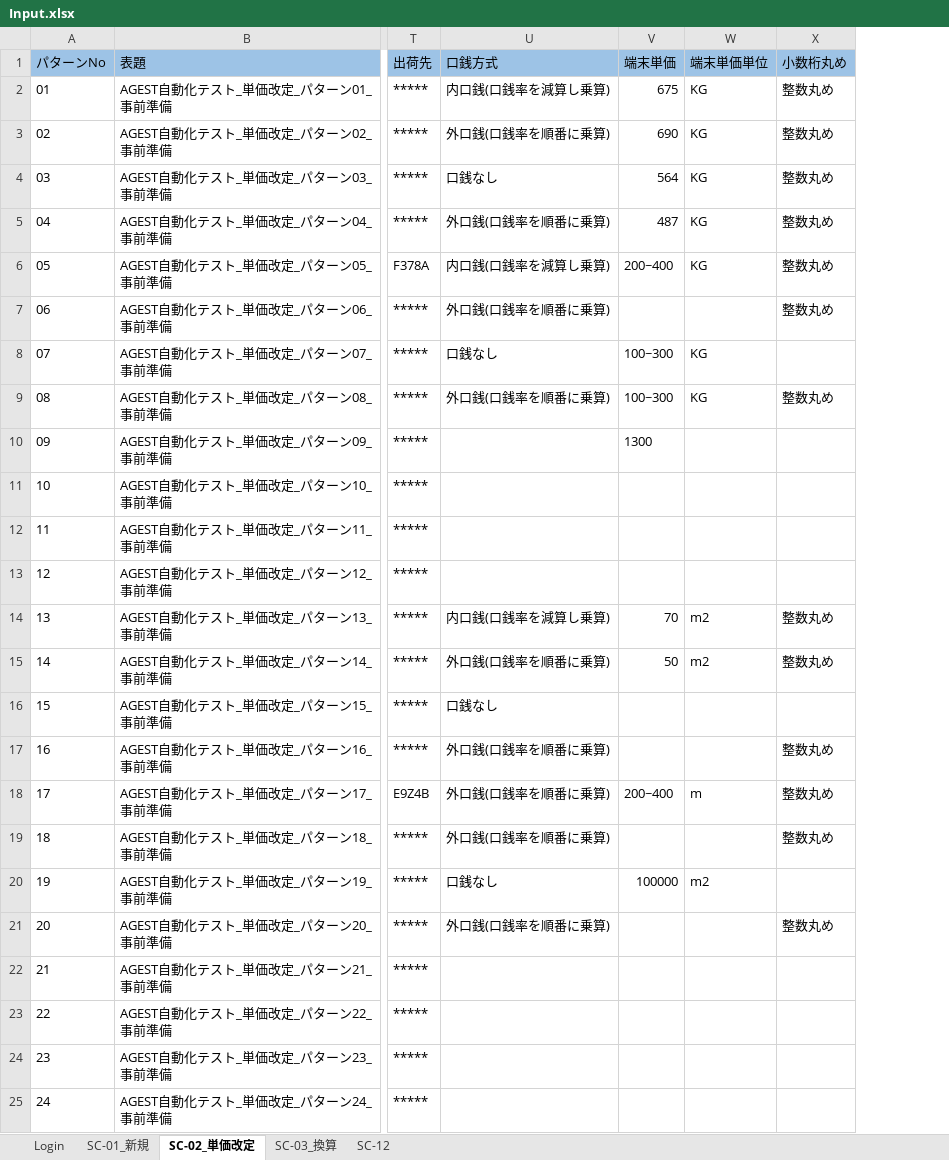
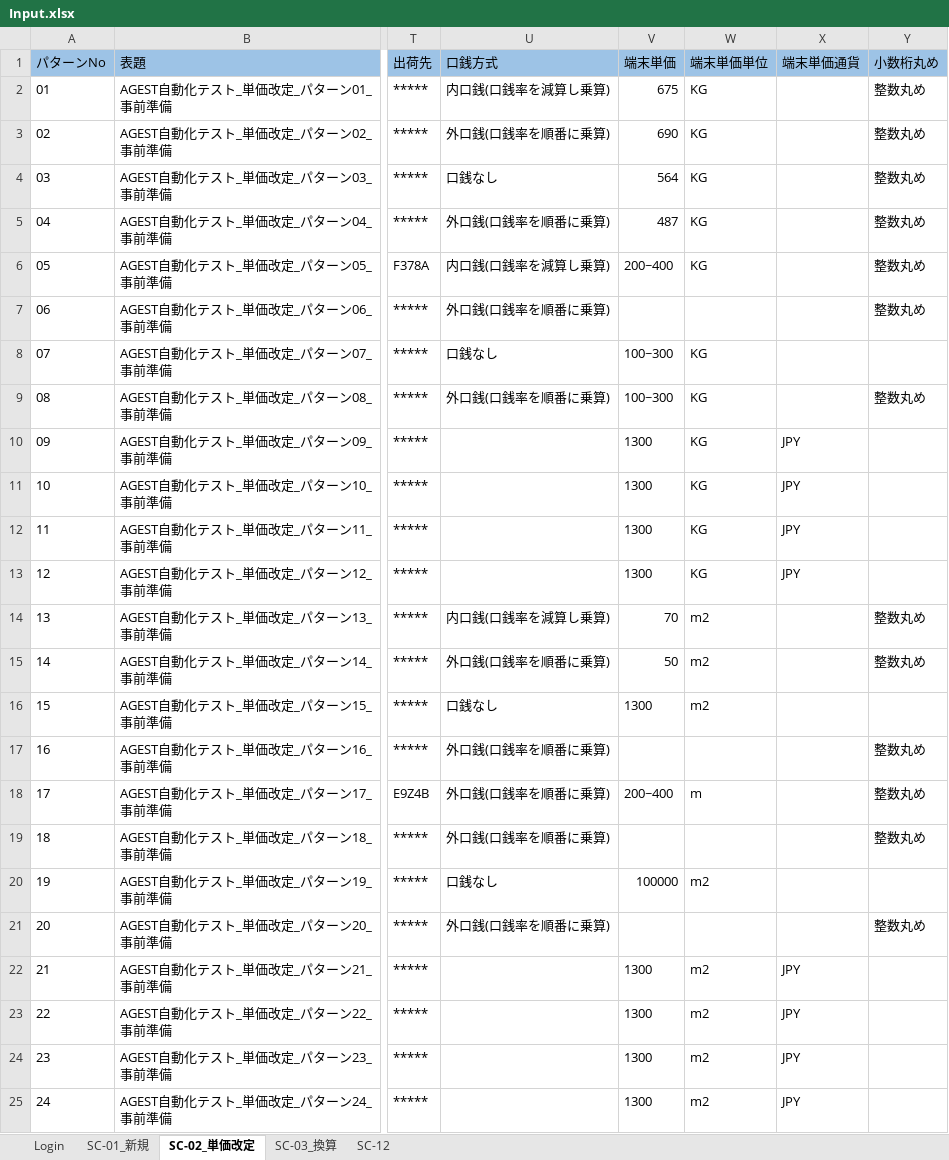
Before and after one commit to hoathanhdao/-, an Excel workbook: Input.xlsx, sheet SC-02_単価改定, drawn as a sheet; only a part is shown, gaps mark what is left out; values as stored, in another font and other column widths than the file's, no borders; the diff names each change by its address in the sheet, - before the commit and + after, or states it on an @@ line.

Commit message:
Add files via upload

```diff
--- a/Input.xlsx (sheet SC-02_単価改定)
+++ b/Input.xlsx (sheet SC-02_単価改定)
+column X (端末単価通貨), rows 10-25: JPY | JPY | JPY | JPY |  |  |  |  |  |  |  |  | JPY | JPY | JPY | JPY
-W10:W13 (端末単価単位): (empty)
+W10:W13 (端末単価単位): KG
-V11:V13 (端末単価): (empty)
+V11:V13 (端末単価): 1300
-V16 (端末単価): (empty)
+V16 (端末単価): 1300
-W16 (端末単価単位): (empty)
+W16 (端末単価単位): m2
-V22:V25 (端末単価): (empty)
+V22:V25 (端末単価): 1300
-W22:W25 (端末単価単位): (empty)
+W22:W25 (端末単価単位): m2
```
Also changed, not shown: sheet SC-01_新規.
